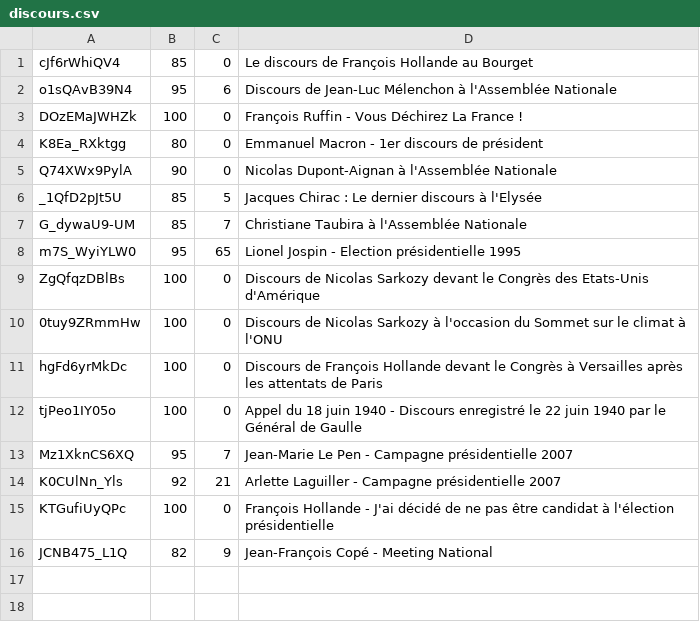
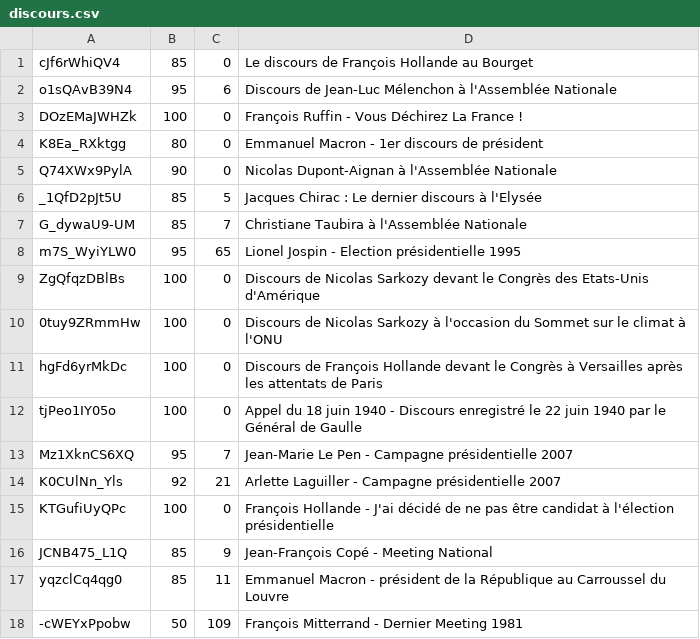
Before and after one commit to mathurinpetit/discoursmusique, a CSV file: data/discours.csv, drawn as a sheet.

```diff
--- a/data/discours.csv
+++ b/data/discours.csv
@@ -15,2 +15,4 @@ K0CUlNn_Yls;92;21;Arlette Laguiller - Campagne présidentielle 2007
 KTGufiUyQPc;100;0;François Hollande - J'ai décidé de ne pas être candidat à l'élection présidentielle
-JCNB475_L1Q;82;9;Jean-François Copé - Meeting National
+JCNB475_L1Q;85;9;Jean-François Copé - Meeting National
+yqzclCq4qg0;85;11;Emmanuel Macron - président de la République au Carroussel du Louvre
+-cWEYxPpobw;50;109;François Mitterrand - Dernier Meeting 1981
```
Also changed, not shown: data/musiques.csv, 1 other file.
